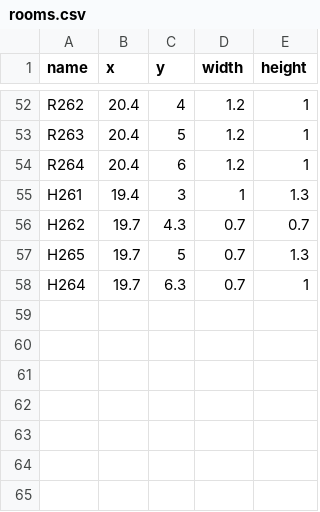
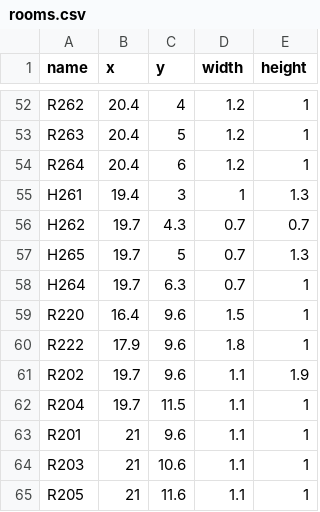
Before and after one commit to tvw3/Sensor-Localization, a CSV file: Sensor-Localization/Data/rooms.csv, drawn as a sheet; only a part is shown, gaps mark what is left out; the diff names each change by its address in the sheet, - before the commit and + after, or states it on an @@ line.

Commit message:
Added rooms to rooms csv

```diff
--- a/Sensor-Localization/Data/rooms.csv
+++ b/Sensor-Localization/Data/rooms.csv
+row 59: R220 | 16.4 | 9.6 | 1.5 | 1
+row 60: R222 | 17.9 | 9.6 | 1.8 | 1
+row 61: R202 | 19.7 | 9.6 | 1.1 | 1.9
+row 62: R204 | 19.7 | 11.5 | 1.1 | 1
+row 63: R201 | 21 | 9.6 | 1.1 | 1
+row 64: R203 | 21 | 10.6 | 1.1 | 1
+row 65: R205 | 21 | 11.6 | 1.1 | 1
```
Also changed, not shown: 1 other file.
